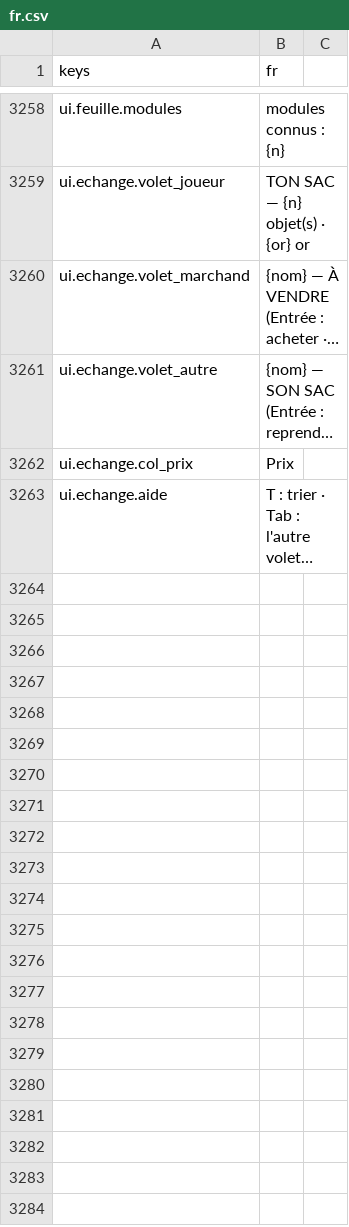
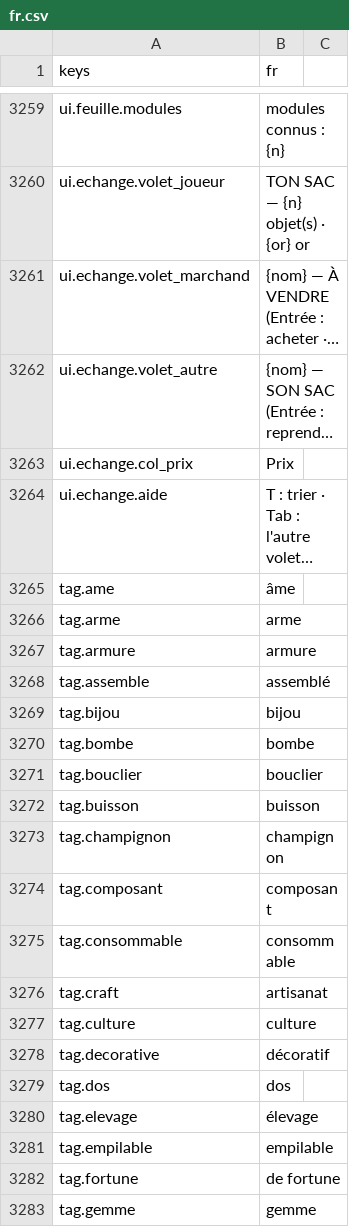
Before and after one commit to devmarcpro/sensen, a CSV file: godot/locale/fr.csv, drawn as a sheet; only a part is shown, gaps mark what is left out; long unchanged cells end in …; the diff covers the shown part only; the diff names each change by its address in the sheet, - before the commit and + after, or states it on an @@ line.

```diff
--- a/godot/locale/fr.csv
+++ b/godot/locale/fr.csv
+row 3265: tag.ame | âme
+row 3266: tag.arme | arme
+row 3267: tag.armure | armure
+row 3268: tag.assemble | assemblé
+row 3269: tag.bijou | bijou
+row 3270: tag.bombe | bombe
+row 3271: tag.bouclier | bouclier
+row 3272: tag.buisson | buisson
+row 3273: tag.champignon | champignon
+row 3274: tag.composant | composant
+row 3275: tag.consommable | consommable
+row 3276: tag.craft | artisanat
+row 3277: tag.culture | culture
+row 3278: tag.decorative | décoratif
+row 3279: tag.dos | dos
+row 3280: tag.elevage | élevage
+row 3281: tag.empilable | empilable
+row 3282: tag.fortune | de fortune
+row 3283: tag.gemme | gemme
```
Also changed, not shown: 31 added rows and 2 edited cells elsewhere in this file, godot/locale/en.csv, 3 other files.
